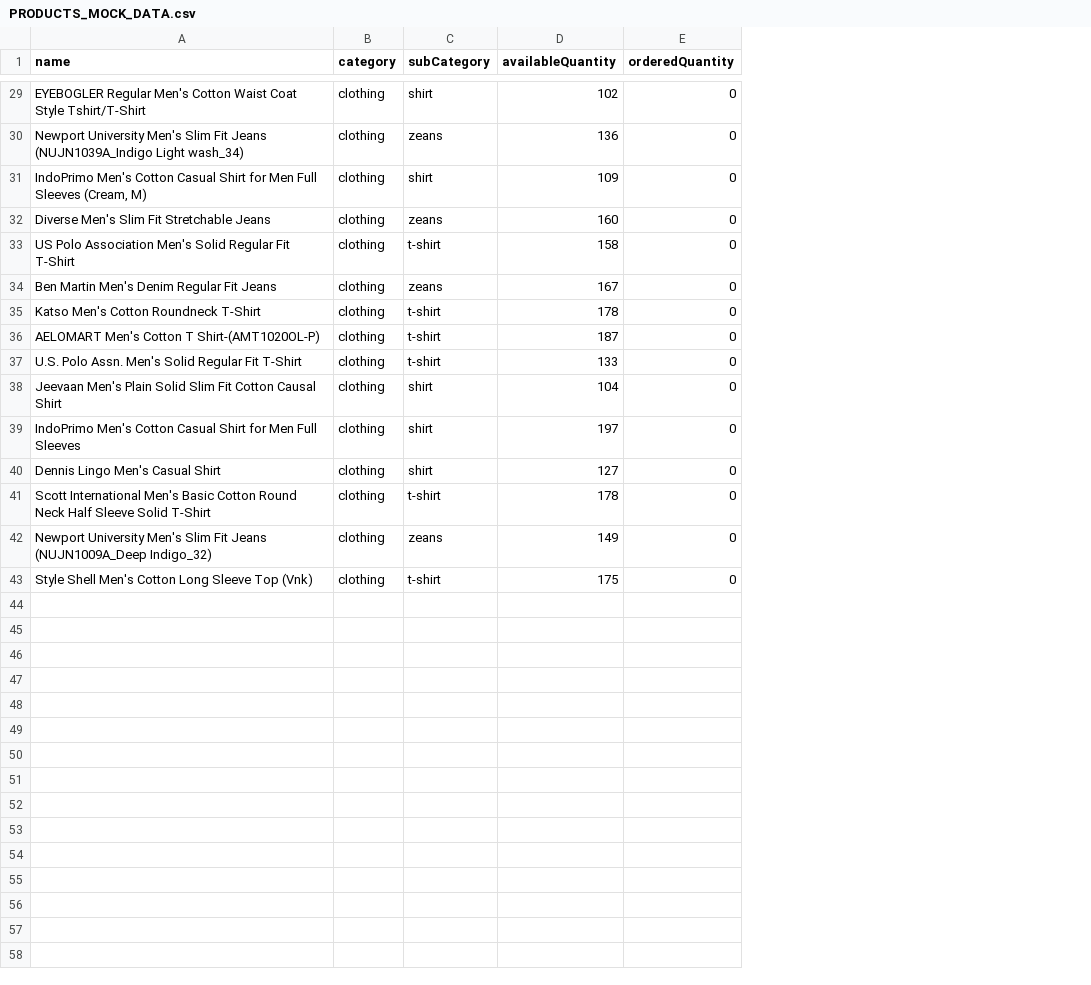
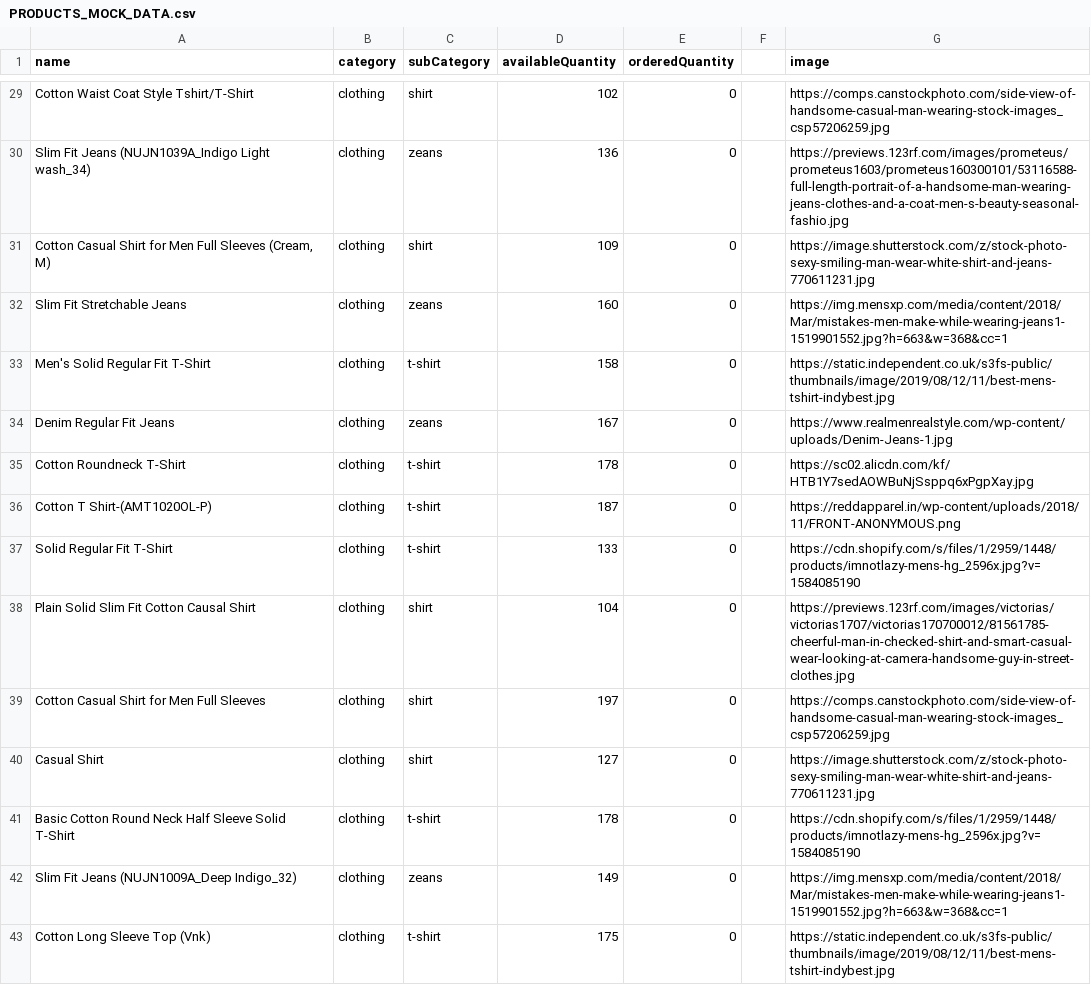
Before and after one commit to Assassinblack41012/E-commerce-app-using-flutter-and-firebase, a CSV file: app-backend/csv/PRODUCTS_MOCK_DATA.csv, drawn as a sheet; only a part is shown, gaps mark what is left out; the diff covers the shown part only; the diff names each change by its address in the sheet, - before the commit and + after, or states it on an @@ line.

Commit message:
changed products csv file

```diff
--- a/app-backend/csv/PRODUCTS_MOCK_DATA.csv
+++ b/app-backend/csv/PRODUCTS_MOCK_DATA.csv
+column F, empty
+column G (image), rows 29-43: https://comps.canstockphoto.com/side-view-of-handsome-casual-man-wearing-stock-images_csp57206259.jpg | https://previews.123rf.com/images/prometeus/prometeus1603/prometeus160300101/53116588-full-length-portrait-of-a-handsome-man-wearing-jeans-clothes-and-a-coat-men-s-beauty-seasonal-fashio.jpg | https://image.shutterstock.com/z/stock-photo-sexy-smiling-man-wear-white-shirt-and-jeans-770611231.jpg | https://img.mensxp.com/media/content/2018/Mar/mistakes-men-make-while-wearing-jeans1-1519901552.jpg?h=663&w=368&cc=1 | https://static.independent.co.uk/s3fs-public/thumbnails/image/2019/08/12/11/best-mens-tshirt-indybest.jpg | https://www.realmenrealstyle.com/wp-content/uploads/Denim-Jeans-1.jpg | https://sc02.alicdn.com/kf/HTB1Y7sedAOWBuNjSsppq6xPgpXay.jpg | https://reddapparel.in/wp-content/uploads/2018/11/FRONT-ANONYMOUS.png | https://cdn.shopify.com/s/files/1/2959/1448/products/imnotlazy-mens-hg_2596x.jpg?v=1584085190 | https://previews.123rf.com/images/victorias/victorias1707/victorias170700012/81561785-cheerful-man-in-checked-shirt-and-smart-casual-wear-looking-at-camera-handsome-guy-in-street-clothes.jpg | https://comps.canstockphoto.com/side-view-of-handsome-casual-man-wearing-stock-images_csp57206259.jpg | https://image.shutterstock.com/z/stock-photo-sexy-smiling-man-wear-white-shirt-and-jeans-770611231.jpg | https://cdn.shopify.com/s/files/1/2959/1448/products/imnotlazy-mens-hg_2596x.jpg?v=1584085190 | https://img.mensxp.com/media/content/2018/Mar/mistakes-men-make-while-wearing-jeans1-1519901552.jpg?h=663&w=368&cc=1 | https://static.independent.co.uk/s3fs-public/thumbnails/image/2019/08/12/11/best-mens-tshirt-indybest.jpg
-A29 (name): EYEBOGLER Regular Men's Cotton Waist…
+A29 (name): Cotton Waist…
-A30 (name): Newport University Men's Slim Fit…
+A30 (name): Slim Fit…
-A31 (name): IndoPrimo Men's Cotton Casual…
+A31 (name): Cotton Casual…
-A32 (name): Diverse Men's Slim Fit Stretchable Jeans
+A32 (name): Slim Fit Stretchable Jeans
-A33 (name): US Polo Association Men's Solid Regular Fit T-Shirt
+A33 (name): Men's Solid Regular Fit T-Shirt
-A34 (name): Ben Martin Men's Denim Regular Fit Jeans
+A34 (name): Denim Regular Fit Jeans
-A35 (name): Katso Men's Cotton Roundneck T-Shirt
+A35 (name): Cotton Roundneck T-Shirt
-A36 (name): AELOMART Men's Cotton T Shirt-(AMT1020OL-P)
+A36 (name): Cotton T Shirt-(AMT1020OL-P)
-A37 (name): U.S. Polo Assn. Men's Solid Regular Fit T-Shirt
+A37 (name): Solid Regular Fit T-Shirt
-A38 (name): Jeevaan Men's Plain Solid…
+A38 (name): Plain Solid…
-A39 (name): IndoPrimo Men's Cotton Casual…
+A39 (name): Cotton Casual…
-A40 (name): Dennis Lingo Men's Casual Shirt
+A40 (name): Casual Shirt
-A41 (name): Scott International Men's Basic Cotton…
+A41 (name): Basic Cotton…
-A42 (name): Newport University Men's Slim Fit…
+A42 (name): Slim Fit…
-A43 (name): Style Shell Men's Cotton Long Sleeve Top (Vnk)
+A43 (name): Cotton Long Sleeve Top (Vnk)
```
Also changed, not shown: 24 edited cells elsewhere in this file.
